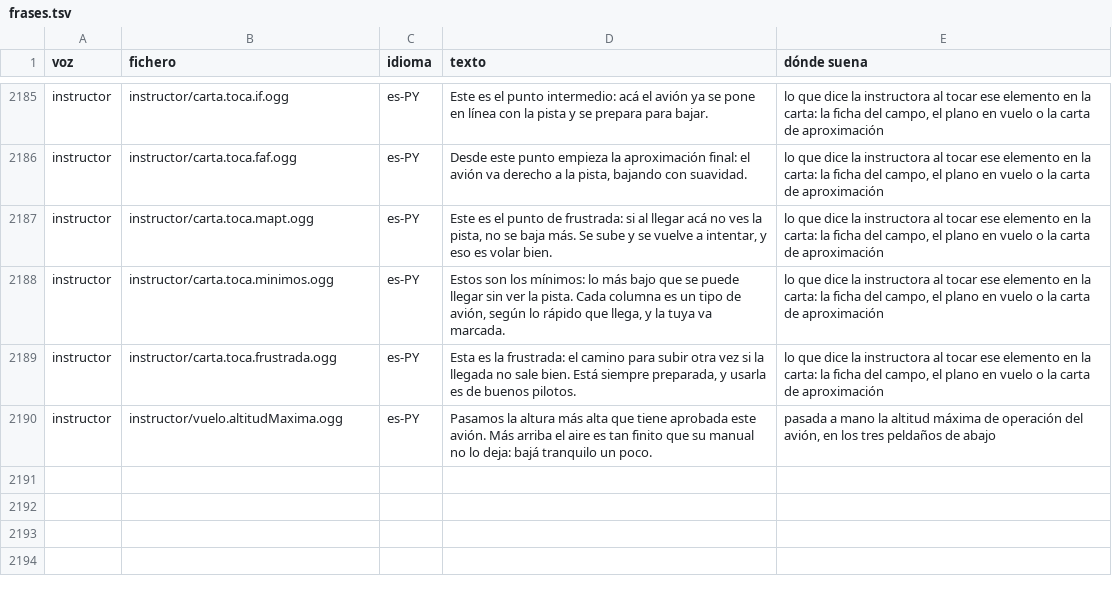
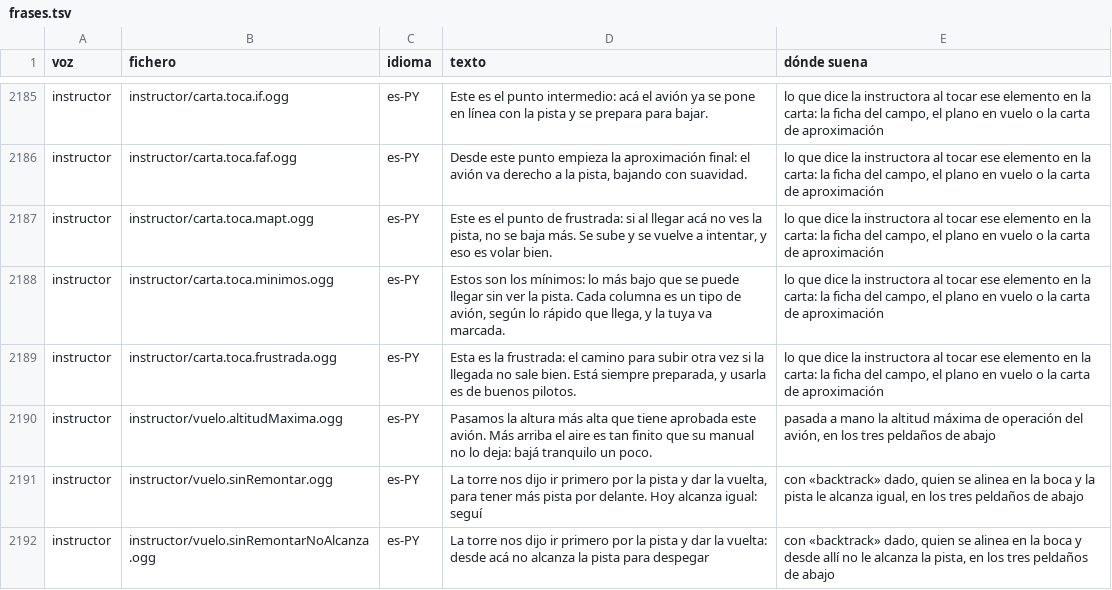
Before and after one commit to OksigeniaSL/oga-veve, a TSV file: docs/voces/frases.tsv, drawn as a sheet; only a part is shown, gaps mark what is left out.

Commit message:
Graba las dos frases de quien no remonta (H41f): vuelo.sinRemontar y vuelo.sinRemontarNoAlcanza en la voz de la instructora, detrás de todo en frases-para-grabar para no renumerar lo ya grabado

```diff
--- a/docs/voces/frases.tsv
+++ b/docs/voces/frases.tsv
@@ -2190 +2190,3 @@ instructor	instructor/carta.toca.frustrada.ogg	es-PY	Esta es la frustrada: el ca
 instructor	instructor/vuelo.altitudMaxima.ogg	es-PY	Pasamos la altura más alta que tiene aprobada este avión. Más arriba el aire es tan finito que su manual no lo deja: bajá tranquilo un poco.	pasada a mano la altitud máxima de operación del avión, en los tres peldaños de abajo
+instructor	instructor/vuelo.sinRemontar.ogg	es-PY	La torre nos dijo ir primero por la pista y dar la vuelta, para tener más pista por delante. Hoy alcanza igual: seguí	con «backtrack» dado, quien se alinea en la boca y la pista le alcanza igual, en los tres peldaños de abajo
+instructor	instructor/vuelo.sinRemontarNoAlcanza.ogg	es-PY	La torre nos dijo ir primero por la pista y dar la vuelta: desde acá no alcanza la pista para despegar	con «backtrack» dado, quien se alinea en la boca y desde allí no le alcanza la pista, en los tres peldaños de abajo
```
Also changed, not shown: docs/voces/guion-instructor.tsv, 11 other files.
